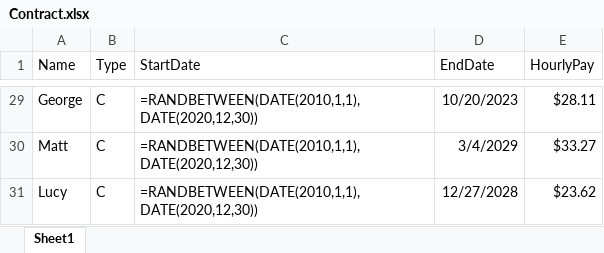
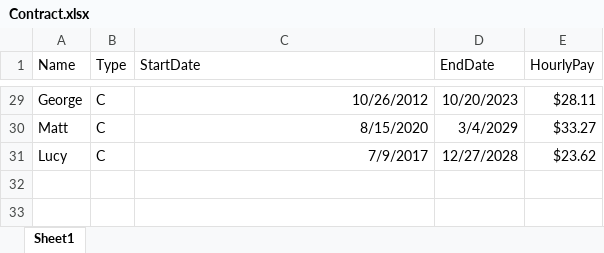
Before and after one commit to BDAI-Club-St-Lawrence-College/BDAI-Excel-Automation, an Excel workbook: Data Transfer/Contract.xlsx, sheet Sheet1, drawn as a sheet; only a part is shown, gaps mark what is left out; values as stored, in another font and other column widths than the file's, no borders; formulas are shown in place of their values; the diff covers the shown part only; the diff names each change by its address in the sheet, - before the commit and + after, or states it on an @@ line.

```diff
--- a/Data Transfer/Contract.xlsx (sheet Sheet1)
+++ b/Data Transfer/Contract.xlsx (sheet Sheet1)
-C29 (StartDate): =RANDBETWEEN(DATE(2010,1,1),DATE(2020,12,30))
+C29 (StartDate): 10/26/2012
-C30 (StartDate): =RANDBETWEEN(DATE(2010,1,1),DATE(2020,12,30))
+C30 (StartDate): 8/15/2020
-C31 (StartDate): =RANDBETWEEN(DATE(2010,1,1),DATE(2020,12,30))
+C31 (StartDate): 7/9/2017
```
Also changed, not shown: 27 edited cells elsewhere in this sheet.
